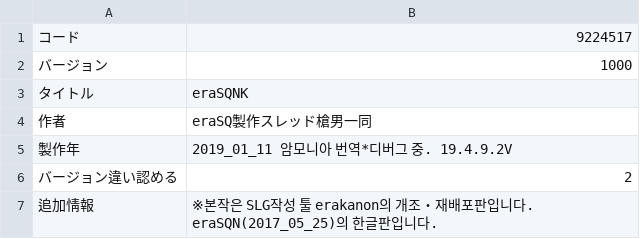
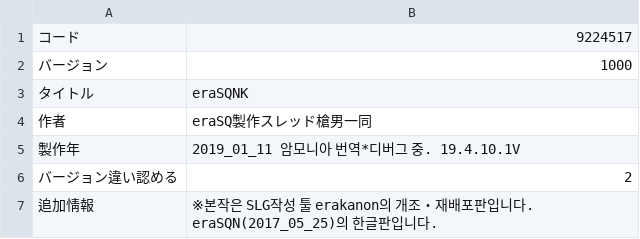
Before and after one commit to ammonia1815/EraSQNK, a CSV file: CSV/GAMEBASE.CSV, drawn as a sheet.

```diff
--- a/CSV/GAMEBASE.CSV
+++ b/CSV/GAMEBASE.CSV
@@ -4,3 +4,3 @@
 作者,eraSQ製作スレッド槍男一同
-製作年,2019_01_11 암모니아 번역*디버그 중. 19.4.9.2V
+製作年,2019_01_11 암모니아 번역*디버그 중. 19.4.10.1V
 バージョン違い認める,2
```
Also changed, not shown: 1 other file.
